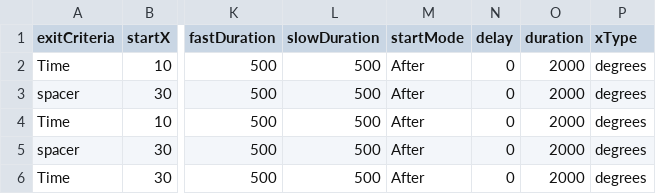
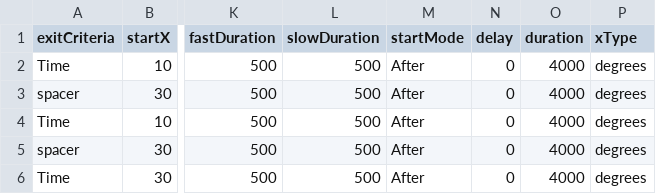
Before and after one commit to shacoof/StimulusGenerator, a CSV file: StimulusConfig.csv, drawn as a sheet; only a part is shown, gaps mark what is left out; the diff names each change by its address in the sheet, - before the commit and + after, or states it on an @@ line.

```diff
--- a/StimulusConfig.csv
+++ b/StimulusConfig.csv
-O2:O6 (duration): 2000
+O2:O6 (duration): 4000
```
Also changed, not shown: appConfig.csv, 4 other files.
